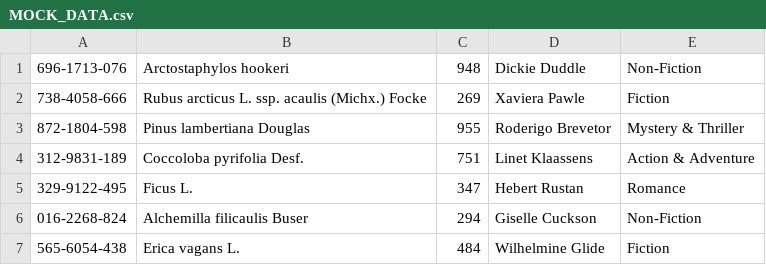
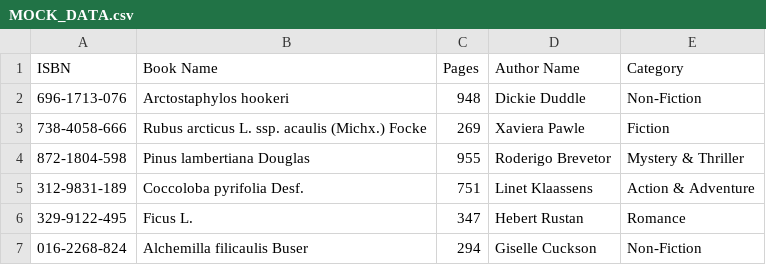
Before and after one commit to dsptanmay/Final-Term-Project, a CSV file: data/MOCK_DATA.csv, drawn as a sheet; only a part is shown; the shorter side is filled out with more unchanged rows.

Commit message:
added headers to csv file

```diff
--- a/data/MOCK_DATA.csv
+++ b/data/MOCK_DATA.csv
@@ -1 +1,2 @@
+ISBN,Book Name, Pages, Author Name, Category
 696-1713-076,Arctostaphylos hookeri ,948,Dickie Duddle,Non-Fiction
```
